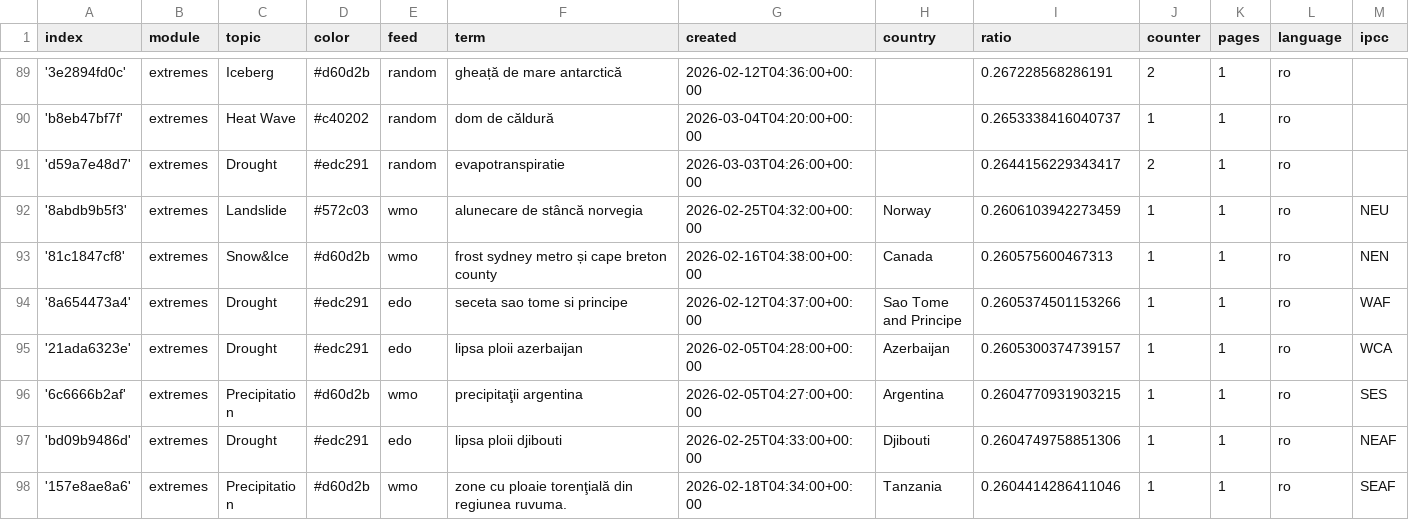
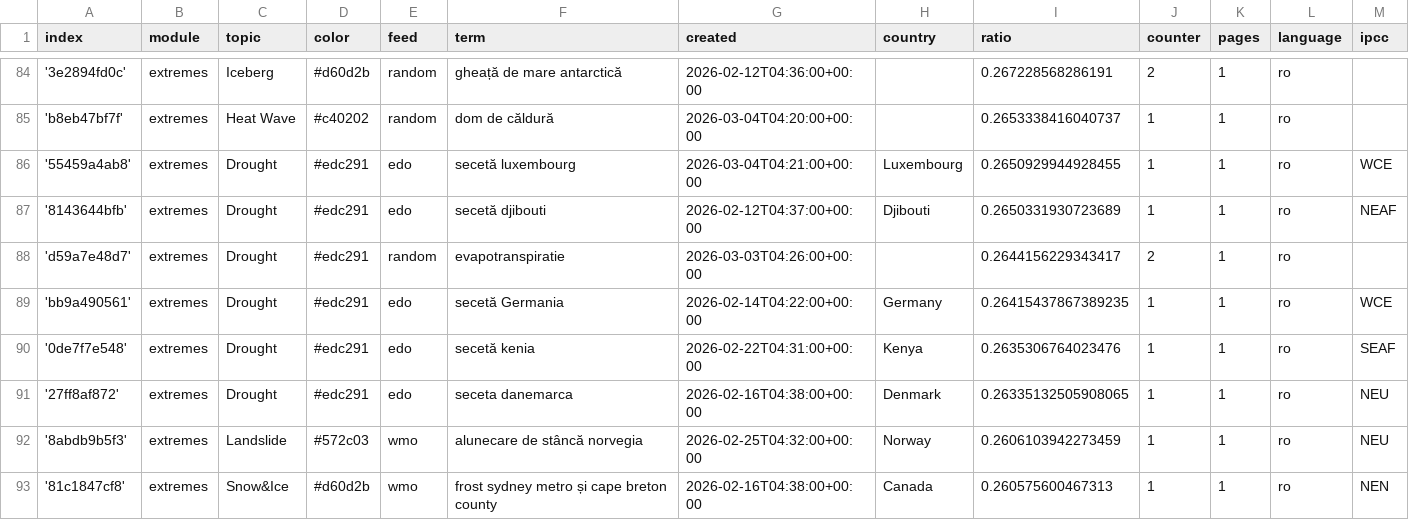
Before and after one commit to TinoH91news/romanianExtremes, a CSV file: terms.csv, drawn as a sheet; only a part is shown, gaps mark what is left out; the shorter side is filled out with more unchanged rows; rows hold the shown columns only; the diff covers the shown part only; the diff names each change by its address in the sheet, - before the commit and + after, or states it on an @@ line.

```diff
--- a/terms.csv
+++ b/terms.csv
+row 86: '55459a4ab8' | extremes | Drought | #edc291 | edo | secetă luxembourg | 2026-03-04T04:21:00+00:00 | Luxembourg | 0.2650929944928455 | 1 | 1 | ro | WCE
+row 87: '8143644bfb' | extremes | Drought | #edc291 | edo | secetă djibouti | 2026-02-12T04:37:00+00:00 | Djibouti | 0.2650331930723689 | 1 | 1 | ro | NEAF
+row 89: 'bb9a490561' | extremes | Drought | #edc291 | edo | secetă Germania | 2026-02-14T04:22:00+00:00 | Germany | 0.26415437867389235 | 1 | 1 | ro | WCE
+row 90: '0de7f7e548' | extremes | Drought | #edc291 | edo | secetă kenia | 2026-02-22T04:31:00+00:00 | Kenya | 0.2635306764023476 | 1 | 1 | ro | SEAF
+row 91: '27ff8af872' | extremes | Drought | #edc291 | edo | seceta danemarca | 2026-02-16T04:38:00+00:00 | Denmark | 0.26335132505908065 | 1 | 1 | ro | NEU
```
Also changed, not shown: 1 added row, 6 removed rows and 6 edited cells elsewhere in this file.
